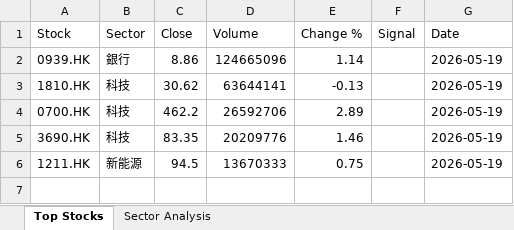
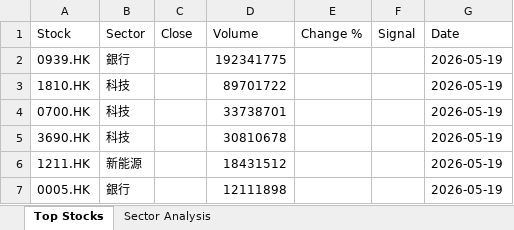
Before and after one commit to chriskkf-ai/hk_stock_analysis, an Excel workbook: data/output.xlsx, sheet Top Stocks, drawn as a sheet; values as stored, in another font and other column widths than the file's, no borders; the diff names each change by its address in the sheet, - before the commit and + after, or states it on an @@ line.

```diff
--- a/data/output.xlsx (sheet Top Stocks)
+++ b/data/output.xlsx (sheet Top Stocks)
-C2 (Close): 8.86
+C2 (Close): (empty)
-D2 (Volume): 124665096
+D2 (Volume): 192341775
-E2 (Change %): 1.14
+E2 (Change %): (empty)
-C3 (Close): 30.62
+C3 (Close): (empty)
-D3 (Volume): 63644141
+D3 (Volume): 89701722
-E3 (Change %): -0.13
+E3 (Change %): (empty)
-C4 (Close): 462.2
+C4 (Close): (empty)
-D4 (Volume): 26592706
+D4 (Volume): 33738701
-E4 (Change %): 2.89
+E4 (Change %): (empty)
-C5 (Close): 83.35
+C5 (Close): (empty)
-D5 (Volume): 20209776
+D5 (Volume): 30810678
-E5 (Change %): 1.46
+E5 (Change %): (empty)
-C6 (Close): 94.5
+C6 (Close): (empty)
-D6 (Volume): 13670333
+D6 (Volume): 18431512
-E6 (Change %): 0.75
+E6 (Change %): (empty)
+row 7: 0005.HK | 銀行 |  | 12111898 |  |  | 2026-05-19
```
Also changed, not shown: sheet Sector Analysis, data/history.xlsx.
